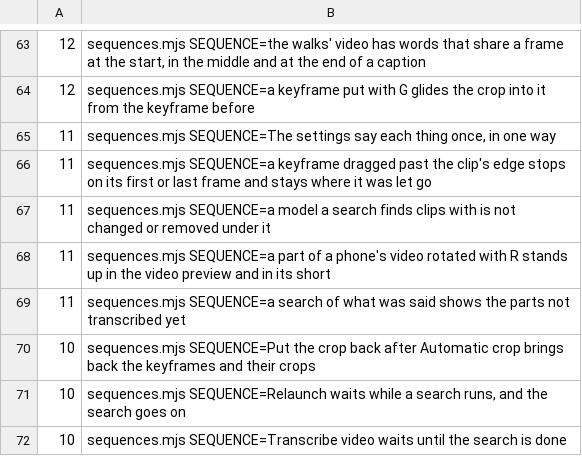
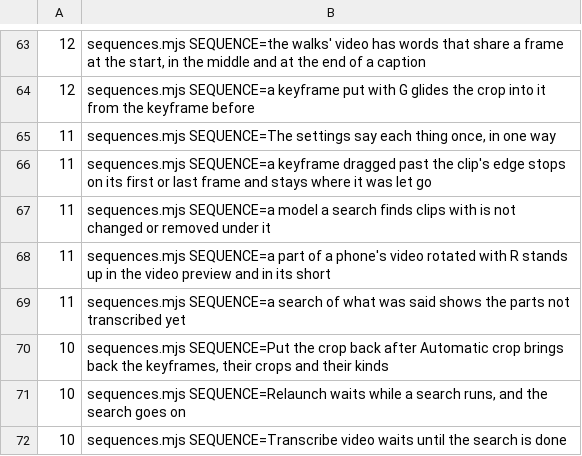
Before and after one commit to timmrkz/framefairy, a TSV file: frontend/preview/walks/walk-times.tsv, drawn as a sheet; only a part is shown, gaps mark what is left out.

```diff
--- a/frontend/preview/walks/walk-times.tsv
+++ b/frontend/preview/walks/walk-times.tsv
@@ -69,3 +69,3 @@
  11	sequences.mjs SEQUENCE=a search of what was said shows the parts not transcribed yet
- 10	sequences.mjs SEQUENCE=Put the crop back after Automatic crop brings back the keyframes and their crops
+ 10	sequences.mjs SEQUENCE=Put the crop back after Automatic crop brings back the keyframes, their crops and their kinds
  10	sequences.mjs SEQUENCE=Relaunch waits while a search runs, and the search goes on
```
Also changed, not shown: 11 other files.
